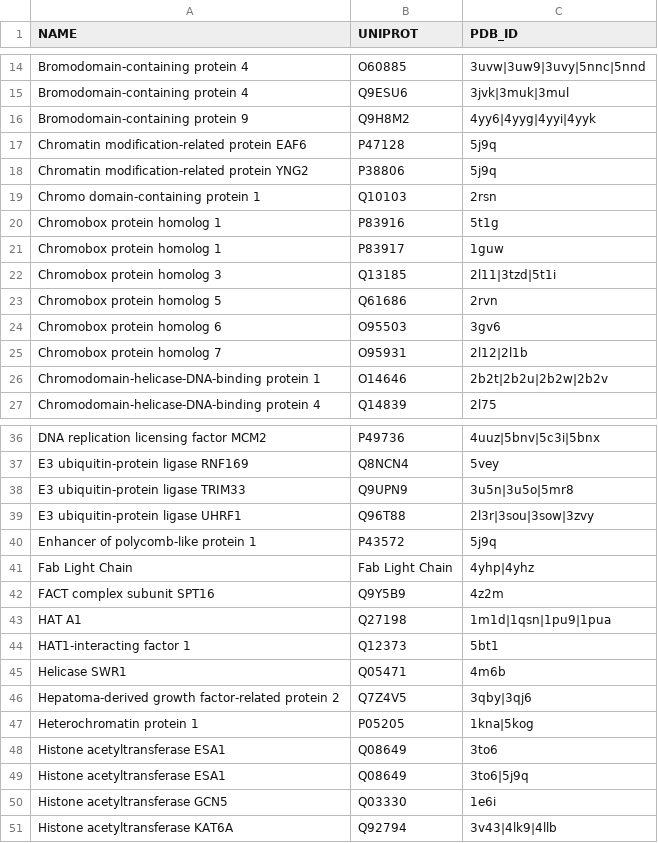
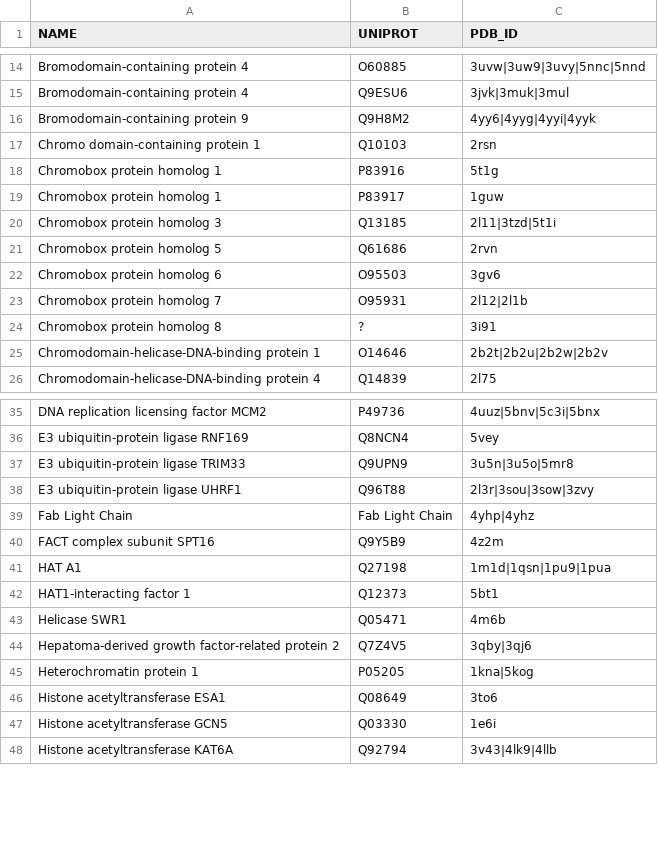
Before and after one commit to yaromar/project1, a TSV file: pipeline/histoneBP.tsv, drawn as a sheet; only a part is shown, gaps mark what is left out.

```diff
--- a/pipeline/histoneBP.tsv
+++ b/pipeline/histoneBP.tsv
@@ -16,4 +16,2 @@ Bromodomain-containing protein 4	Q9ESU6	3jvk|3muk|3mul
 Bromodomain-containing protein 9	Q9H8M2	4yy6|4yyg|4yyi|4yyk
-Chromatin modification-related protein EAF6	P47128	5j9q
-Chromatin modification-related protein YNG2	P38806	5j9q
 Chromo domain-containing protein 1	Q10103	2rsn
@@ -25,2 +23,3 @@ Chromobox protein homolog 6	O95503	3gv6
 Chromobox protein homolog 7	O95931	2l12|2l1b
+Chromobox protein homolog 8	?	3i91
 Chromodomain-helicase-DNA-binding protein 1	O14646	2b2t|2b2u|2b2w|2b2v
@@ -39,3 +38,2 @@ E3 ubiquitin-protein ligase TRIM33	Q9UPN9	3u5n|3u5o|5mr8
 E3 ubiquitin-protein ligase UHRF1	Q96T88	2l3r|3sou|3sow|3zvy
-Enhancer of polycomb-like protein 1	P43572	5j9q
 Fab Light Chain	Fab Light Chain	4yhp|4yhz
@@ -48,3 +46,2 @@ Heterochromatin protein 1	P05205	1kna|5kog
 Histone acetyltransferase ESA1	Q08649	3to6
-Histone acetyltransferase ESA1	Q08649	3to6|5j9q
 Histone acetyltransferase GCN5	Q03330	1e6i
```
Also changed, not shown: pipeline/histoneInterfaces.tsv, pipeline/processedPDBlist.tsv, 1 other file.
